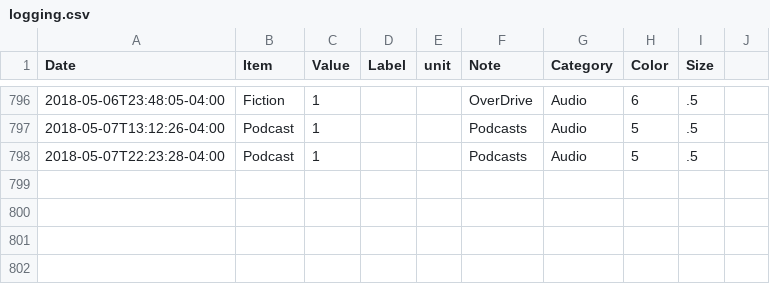
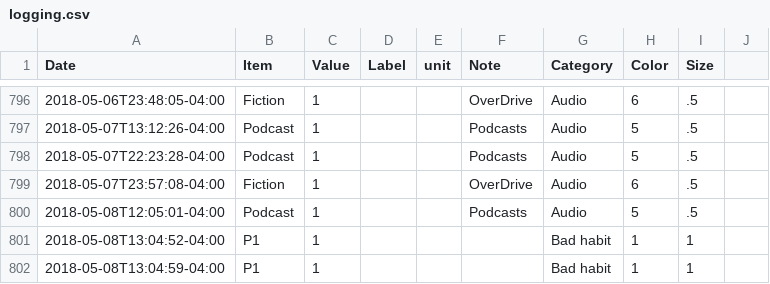
Before and after one commit to eschlaf2/quantifiedSelf, a CSV file: logging.csv, drawn as a sheet; only a part is shown, gaps mark what is left out; the diff names each change by its address in the sheet, - before the commit and + after, or states it on an @@ line.

Commit message:
updates

```diff
--- a/logging.csv
+++ b/logging.csv
+row 799: 2018-05-07T23:57:08-04:00 | Fiction | 1 |  |  | OverDrive | Audio | 6 | .5
+row 800: 2018-05-08T12:05:01-04:00 | Podcast | 1 |  |  | Podcasts | Audio | 5 | .5
+row 801: 2018-05-08T13:04:52-04:00 | P1 | 1 |  |  |  | Bad habit | 1 | 1
+row 802: 2018-05-08T13:04:59-04:00 | P1 | 1 |  |  |  | Bad habit | 1 | 1
```
